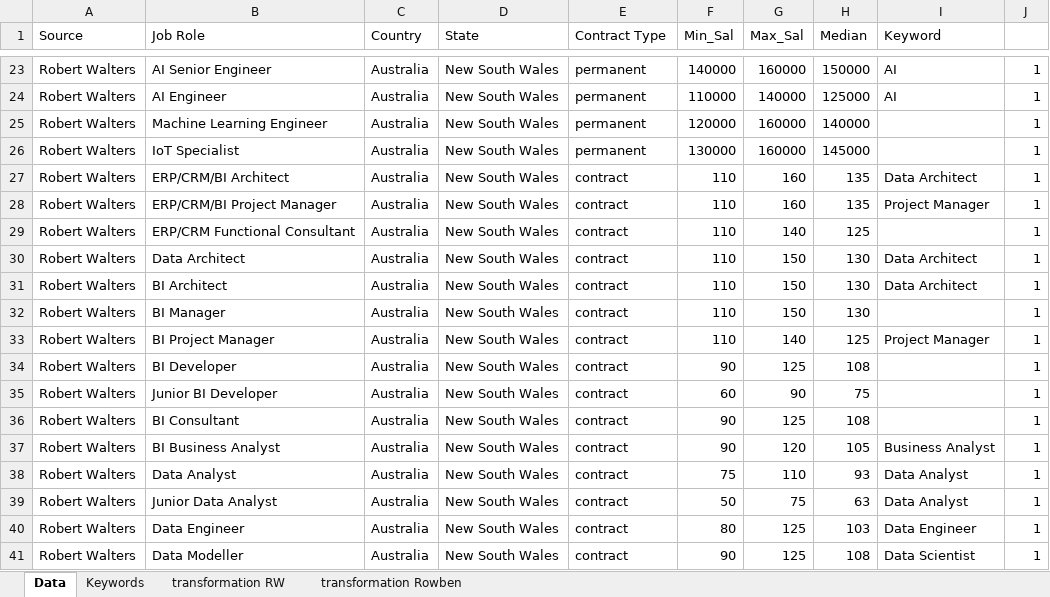
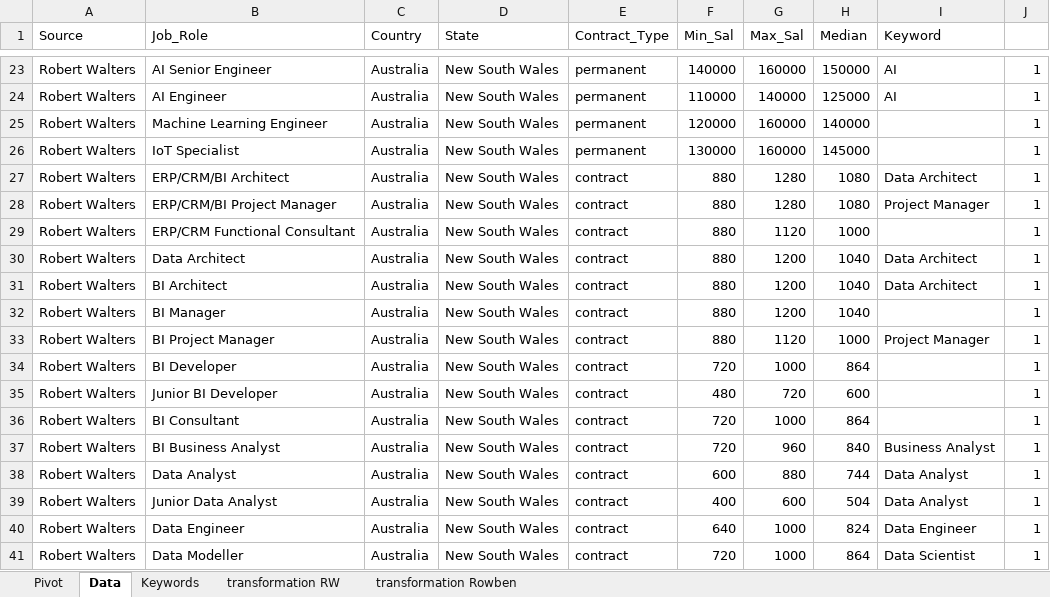
Before and after one commit to amilakanishka/-jobsdata-au, an Excel workbook: Jamie/Benchmark_csv/Benchmark table in Excel.xlsx, sheet Data, drawn as a sheet; only a part is shown, gaps mark what is left out; values as stored, in another font and other column widths than the file's, no borders; the diff covers the shown part only; the diff names each change by its address in the sheet, - before the commit and + after, or states it on an @@ line.

Commit message:
Update on benchmark chart/data

```diff
--- a/Jamie/Benchmark_csv/Benchmark table in Excel.xlsx (sheet Data)
+++ b/Jamie/Benchmark_csv/Benchmark table in Excel.xlsx (sheet Data)
+sheet tab: Pivot
-B1: Job Role
+B1: Job_Role
-E1: Contract Type
+E1: Contract_Type
-F27:F33 (Min_Sal): 110
+F27:F33 (Min_Sal): 880
-G27:G28 (Max_Sal): 160
+G27:G28 (Max_Sal): 1280
-H27:H28 (Median): 135
+H27:H28 (Median): 1080
-G29 (Max_Sal): 140
+G29 (Max_Sal): 1120
-H29 (Median): 125
+H29 (Median): 1000
-G30:G32 (Max_Sal): 150
+G30:G32 (Max_Sal): 1200
-H30:H32 (Median): 130
+H30:H32 (Median): 1040
-G33 (Max_Sal): 140
+G33 (Max_Sal): 1120
-H33 (Median): 125
+H33 (Median): 1000
-F34 (Min_Sal): 90
+F34 (Min_Sal): 720
-G34 (Max_Sal): 125
+G34 (Max_Sal): 1000
-H34 (Median): 108
+H34 (Median): 864
-F35 (Min_Sal): 60
+F35 (Min_Sal): 480
-G35 (Max_Sal): 90
+G35 (Max_Sal): 720
-H35 (Median): 75
+H35 (Median): 600
-F36:F37 (Min_Sal): 90
+F36:F37 (Min_Sal): 720
-G36 (Max_Sal): 125
+G36 (Max_Sal): 1000
-H36 (Median): 108
+H36 (Median): 864
-G37 (Max_Sal): 120
+G37 (Max_Sal): 960
-H37 (Median): 105
+H37 (Median): 840
-F38 (Min_Sal): 75
+F38 (Min_Sal): 600
-G38 (Max_Sal): 110
+G38 (Max_Sal): 880
-H38 (Median): 93
+H38 (Median): 744
-F39 (Min_Sal): 50
+F39 (Min_Sal): 400
-G39 (Max_Sal): 75
+G39 (Max_Sal): 600
-H39 (Median): 63
+H39 (Median): 504
-F40 (Min_Sal): 80
+F40 (Min_Sal): 640
-G40:G41 (Max_Sal): 125
+G40:G41 (Max_Sal): 1000
-H40 (Median): 103
+H40 (Median): 824
-F41 (Min_Sal): 90
+F41 (Min_Sal): 720
-H41 (Median): 108
+H41 (Median): 864
```
Also changed, not shown: 201 edited cells elsewhere in this sheet, 4 other files.
